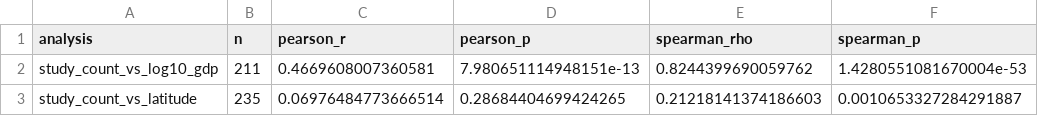
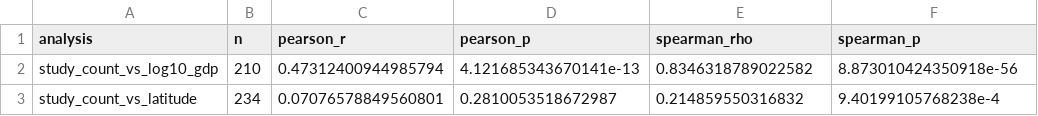
Before and after one commit to beabock/Endo-Review, a CSV file: Endo_Review_Ollama/results/country_analysis/country_gdp_latitude_correlations.csv, drawn as a sheet.

```diff
--- a/Endo_Review_Ollama/results/country_analysis/country_gdp_latitude_correlations.csv
+++ b/Endo_Review_Ollama/results/country_analysis/country_gdp_latitude_correlations.csv
@@ -1,3 +1,3 @@
 analysis,n,pearson_r,pearson_p,spearman_rho,spearman_p
-study_count_vs_log10_gdp,211,0.4669608007360581,7.980651114948151e-13,0.8244399690059762,1.4280551081670004e-53
-study_count_vs_latitude,235,0.06976484773666514,0.28684404699424265,0.21218141374186603,0.0010653327284291887
+study_count_vs_log10_gdp,210,0.47312400944985794,4.121685343670141e-13,0.8346318789022582,8.873010424350918e-56
+study_count_vs_latitude,234,0.07076578849560801,0.2810053518672987,0.214859550316832,9.40199105768238e-4
```
Also changed, not shown: Endo_Review_Ollama/results/countries_study_count_zero.csv, Endo_Review_Ollama/results/country_analysis/country_gdp_latitude_summary.csv, 25 other files.
